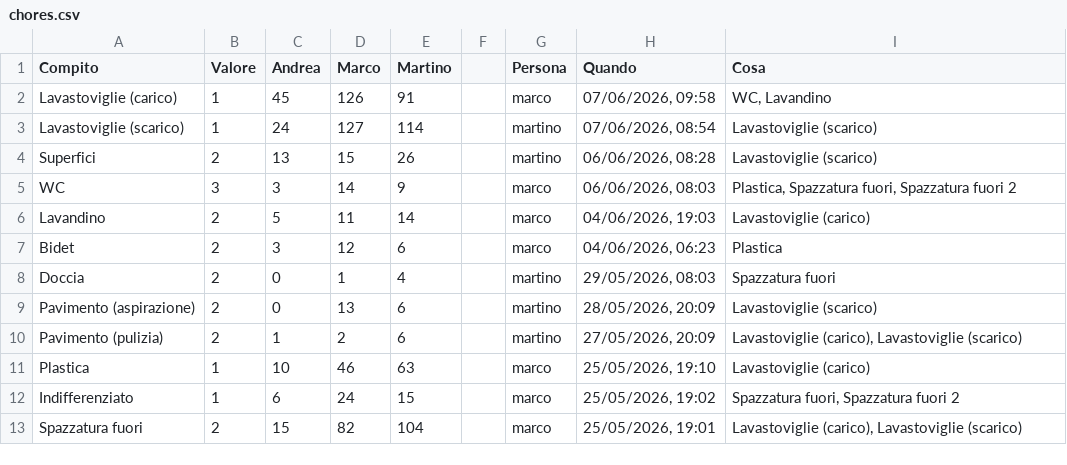
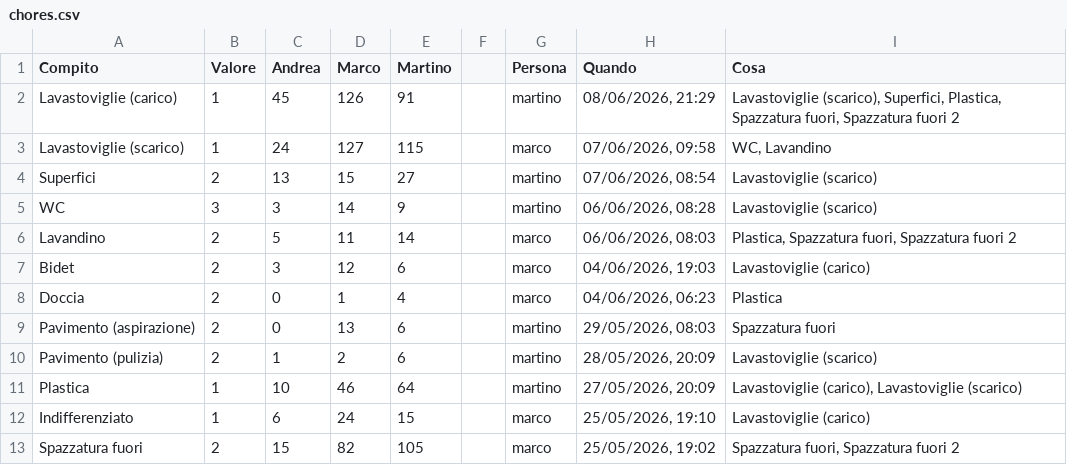
Before and after one commit to BertrandPouget/litpii, a CSV file: data/chores.csv, drawn as a sheet; only a part is shown; the diff covers the shown part only.

Commit message:
Update chores for martino

```diff
--- a/data/chores.csv
+++ b/data/chores.csv
@@ -1,13 +1,13 @@
 Compito,Valore,Andrea,Marco,Martino,,Persona,Quando,Cosa
-Lavastoviglie (carico),1,45,126,91,,marco,"07/06/2026, 09:58","WC, Lavandino"
-Lavastoviglie (scarico),1,24,127,114,,martino,"07/06/2026, 08:54",Lavastoviglie (scarico)
-Superfici,2,13,15,26,,martino,"06/06/2026, 08:28",Lavastoviglie (scarico)
-WC,3,3,14,9,,marco,"06/06/2026, 08:03","Plastica, Spazzatura fuori, Spazzatura fuori 2"
-Lavandino,2,5,11,14,,marco,"04/06/2026, 19:03",Lavastoviglie (carico)
-Bidet,2,3,12,6,,marco,"04/06/2026, 06:23",Plastica
-Doccia,2,0,1,4,,martino,"29/05/2026, 08:03",Spazzatura fuori
-Pavimento (aspirazione),2,0,13,6,,martino,"28/05/2026, 20:09",Lavastoviglie (scarico)
-Pavimento (pulizia),2,1,2,6,,martino,"27/05/2026, 20:09","Lavastoviglie (carico), Lavastoviglie (scarico)"
-Plastica,1,10,46,63,,marco,"25/05/2026, 19:10",Lavastoviglie (carico)
-Indifferenziato,1,6,24,15,,marco,"25/05/2026, 19:02","Spazzatura fuori, Spazzatura fuori 2"
-Spazzatura fuori,2,15,82,104,,marco,"25/05/2026, 19:01","Lavastoviglie (carico), Lavastoviglie (scarico)"
+Lavastoviglie (carico),1,45,126,91,,martino,"08/06/2026, 21:29","Lavastoviglie (scarico), Superfici, Plastica, Spazzatura fuori, Spazzatura fuori 2"
+Lavastoviglie (scarico),1,24,127,115,,marco,"07/06/2026, 09:58","WC, Lavandino"
+Superfici,2,13,15,27,,martino,"07/06/2026, 08:54",Lavastoviglie (scarico)
+WC,3,3,14,9,,martino,"06/06/2026, 08:28",Lavastoviglie (scarico)
+Lavandino,2,5,11,14,,marco,"06/06/2026, 08:03","Plastica, Spazzatura fuori, Spazzatura fuori 2"
+Bidet,2,3,12,6,,marco,"04/06/2026, 19:03",Lavastoviglie (carico)
+Doccia,2,0,1,4,,marco,"04/06/2026, 06:23",Plastica
+Pavimento (aspirazione),2,0,13,6,,martino,"29/05/2026, 08:03",Spazzatura fuori
+Pavimento (pulizia),2,1,2,6,,martino,"28/05/2026, 20:09",Lavastoviglie (scarico)
+Plastica,1,10,46,64,,martino,"27/05/2026, 20:09","Lavastoviglie (carico), Lavastoviglie (scarico)"
+Indifferenziato,1,6,24,15,,marco,"25/05/2026, 19:10",Lavastoviglie (carico)
+Spazzatura fuori,2,15,82,105,,marco,"25/05/2026, 19:02","Spazzatura fuori, Spazzatura fuori 2"
```
Also changed, not shown: 1 added row and 9 edited cells elsewhere in this file.
